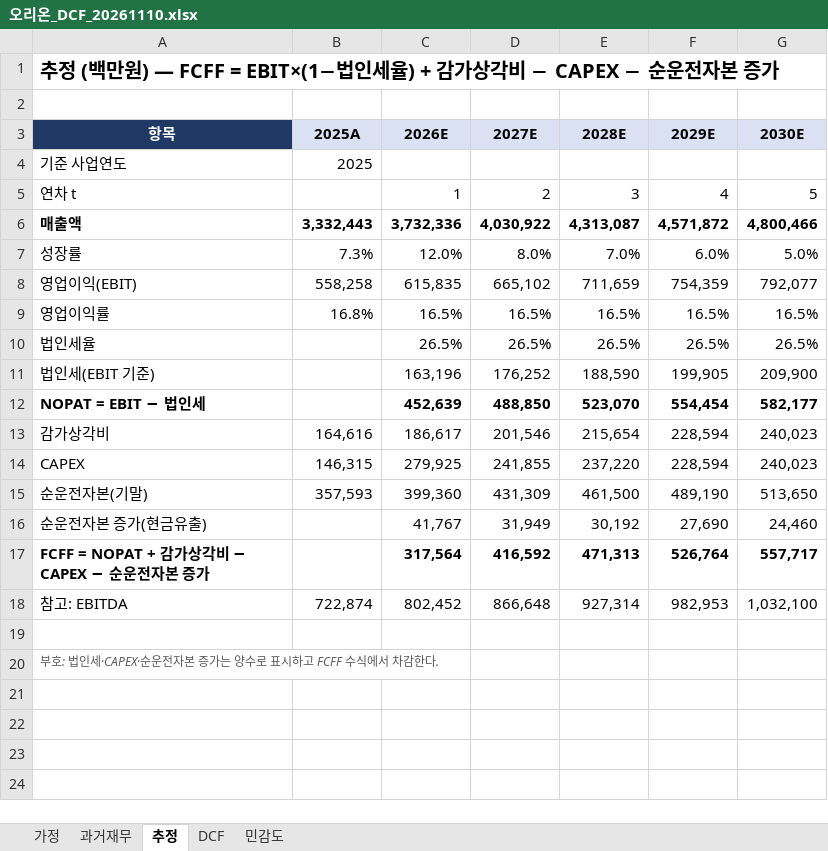
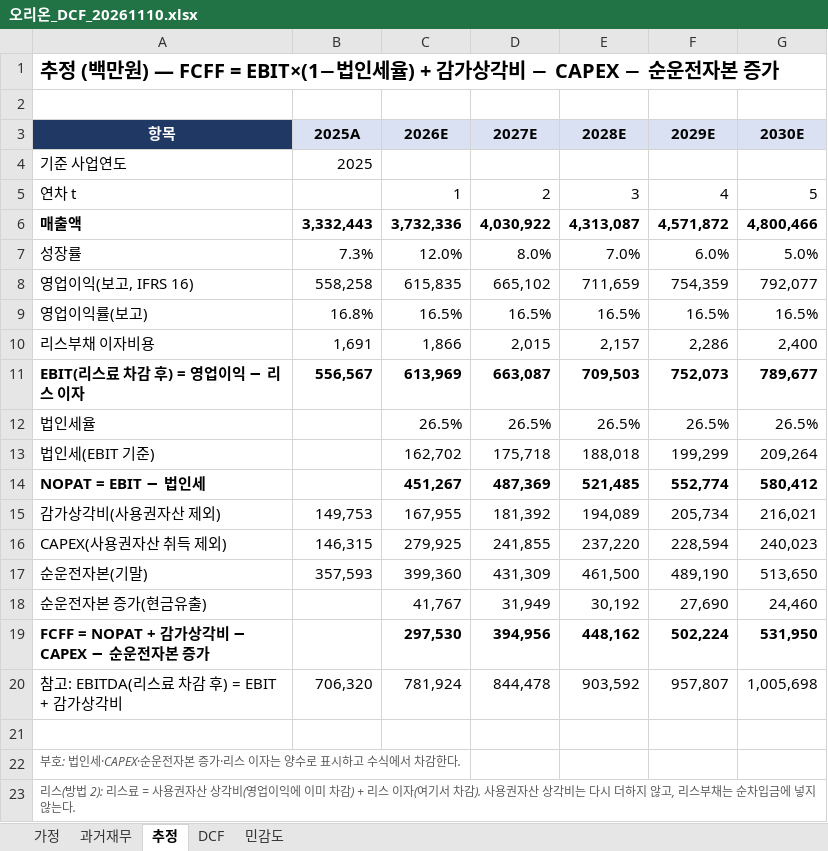
Before and after one commit to myheart9393-svg/dart-mcp, an Excel workbook: reports/오리온_DCF_20261110.xlsx, sheet 추정, drawn as a sheet; values as stored, in another font and other column widths than the file's, no borders; removed rows and columns are numbered as before the commit, all else as after; the diff names each change by its address in the sheet, - before the commit and + after, or states it on an @@ line.

```diff
--- a/reports/오리온_DCF_20261110.xlsx (sheet 추정)
+++ b/reports/오리온_DCF_20261110.xlsx (sheet 추정)
-A8 (항목): 영업이익(EBIT)
+A8 (항목): 영업이익(보고, IFRS 16)
-A9 (항목): 영업이익률
+A9 (항목): 영업이익률(보고)
+row 10: 리스부채 이자비용 | 1,691 | 1,866 | 2,015 | 2,157 | 2,286 | 2,400
+row 11: EBIT(리스료 차감 후) = 영업이익 − 리스 이자 | 556,567 | 613,969 | 663,087 | 709,503 | 752,073 | 789,677
-C13 (2026E): 163,196
+C13 (2026E): 162,702
-D13 (2027E): 176,252
+D13 (2027E): 175,718
-E13 (2028E): 188,590
+E13 (2028E): 188,018
-F13 (2029E): 199,905
+F13 (2029E): 199,299
-G13 (2030E): 209,900
+G13 (2030E): 209,264
-C14 (2026E): 452,639
+C14 (2026E): 451,267
-D14 (2027E): 488,850
+D14 (2027E): 487,369
-E14 (2028E): 523,070
+E14 (2028E): 521,485
-F14 (2029E): 554,454
+F14 (2029E): 552,774
-G14 (2030E): 582,177
+G14 (2030E): 580,412
-row 13: 감가상각비 | 164,616 | 186,617 | 201,546 | 215,654 | 228,594 | 240,023
+row 15: 감가상각비(사용권자산 제외) | 149,753 | 167,955 | 181,392 | 194,089 | 205,734 | 216,021
-A16 (항목): CAPEX
+A16 (항목): CAPEX(사용권자산 취득 제외)
-C19 (2026E): 317,564
+C19 (2026E): 297,530
-D19 (2027E): 416,592
+D19 (2027E): 394,956
-E19 (2028E): 471,313
+E19 (2028E): 448,162
-F19 (2029E): 526,764
+F19 (2029E): 502,224
-G19 (2030E): 557,717
+G19 (2030E): 531,950
-row 18: 참고: EBITDA | 722,874 | 802,452 | 866,648 | 927,314 | 982,953 | 1,032,100
+row 20: 참고: EBITDA(리스료 차감 후) = EBIT + 감가상각비 | 706,320 | 781,924 | 844,478 | 903,592 | 957,807 | 1,005,698
-A22 (항목): …본 증가는 양수로 표시하고 FCFF 수식에서…
+A22 (항목): …본 증가·리스 이자는 양수로 표시하고 수식에서…
+row 23: 리스(방법 2): 리스료 = 사용권자산 상각비(영업이익에 이미 차감) + 리스 이자(여기서 차감). 사용권자산 상각비는 다시 더하지 않고, 리스부채는 순차입금에 넣지 않는다.
```
Also changed, not shown: sheet 과거재무, sheet 민감도, sheet DCF, sheet 가정, formulas that keep their value, 5 other files.
